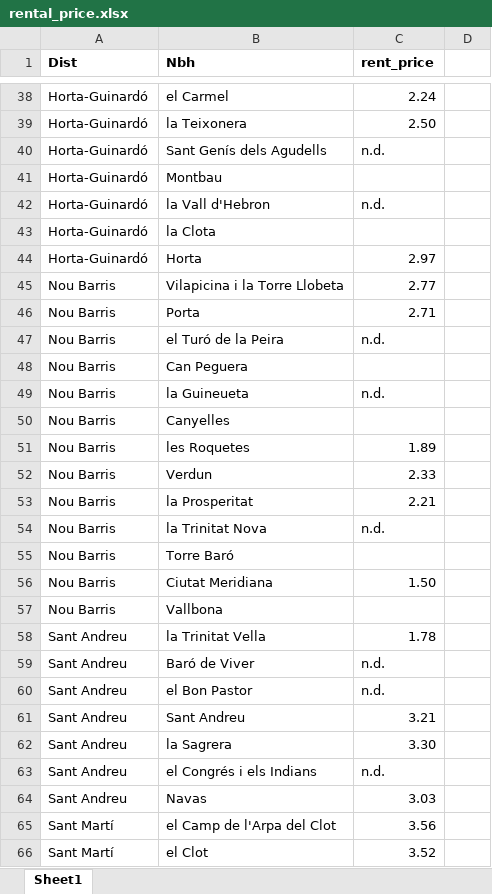
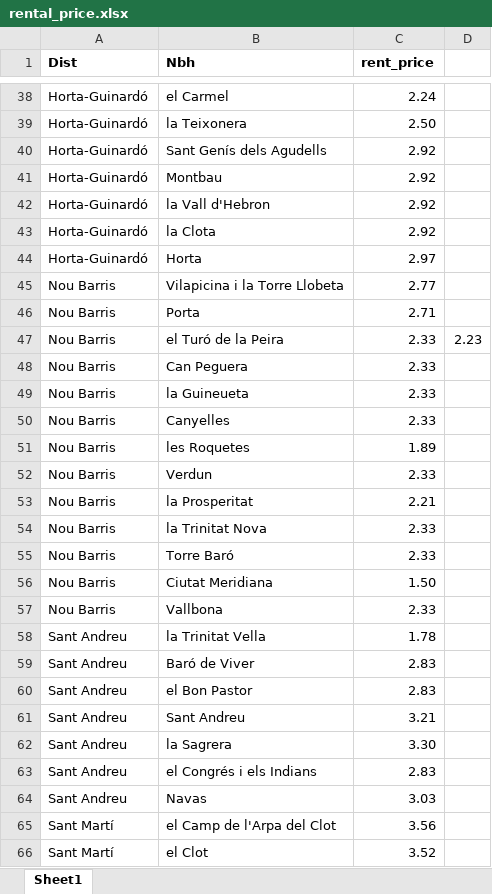
Before and after one commit to ta-data-bcn/Project-Week-2-Barcelona, an Excel workbook: your-project/rental_price.xlsx, sheet Sheet1, drawn as a sheet; only a part is shown, gaps mark what is left out; values as stored, in another font and other column widths than the file's, no borders; the diff covers the shown part only; the diff names each change by its address in the sheet, - before the commit and + after, or states it on an @@ line.

Commit message:
rental

```diff
--- a/your-project/rental_price.xlsx (sheet Sheet1)
+++ b/your-project/rental_price.xlsx (sheet Sheet1)
-C40 (rent_price): n.d.
+C40 (rent_price): 2.92
-C41 (rent_price): (empty)
+C41 (rent_price): 2.92
-C42 (rent_price): n.d.
+C42 (rent_price): 2.92
-C43 (rent_price): (empty)
+C43 (rent_price): 2.92
-C47 (rent_price): n.d.
+C47 (rent_price): 2.33
-D47: (empty)
+D47: 2.23
-C48 (rent_price): (empty)
+C48 (rent_price): 2.33
-C49 (rent_price): n.d.
+C49 (rent_price): 2.33
-C50 (rent_price): (empty)
+C50 (rent_price): 2.33
-C54 (rent_price): n.d.
+C54 (rent_price): 2.33
-C55 (rent_price): (empty)
+C55 (rent_price): 2.33
-C57 (rent_price): (empty)
+C57 (rent_price): 2.33
-C59:C60 (rent_price): n.d.
+C59:C60 (rent_price): 2.83
-C63 (rent_price): n.d.
+C63 (rent_price): 2.83
```
Also changed, not shown: 3 edited cells elsewhere in this sheet, your-project/crime.xlsx, 8 other files.
